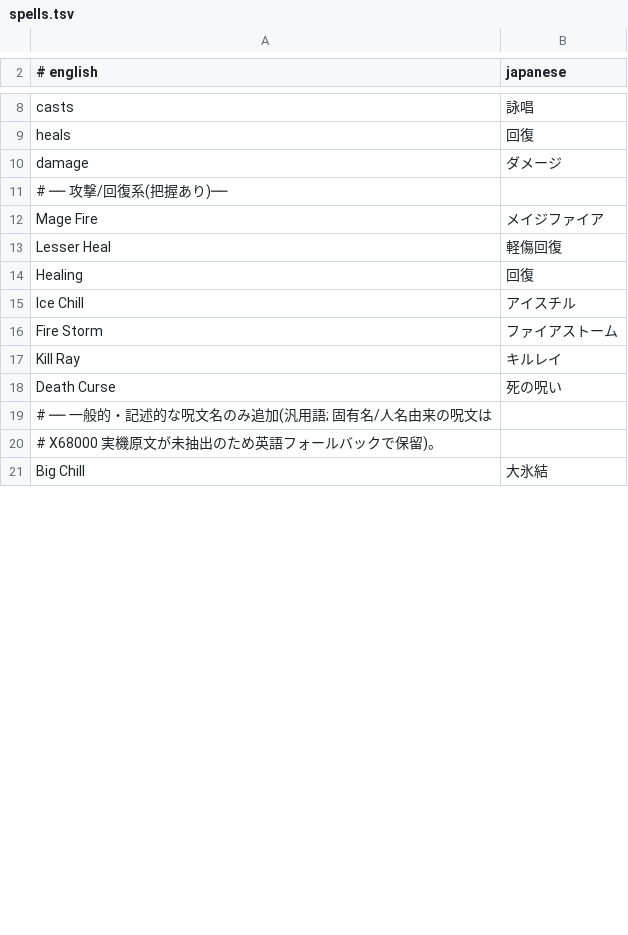
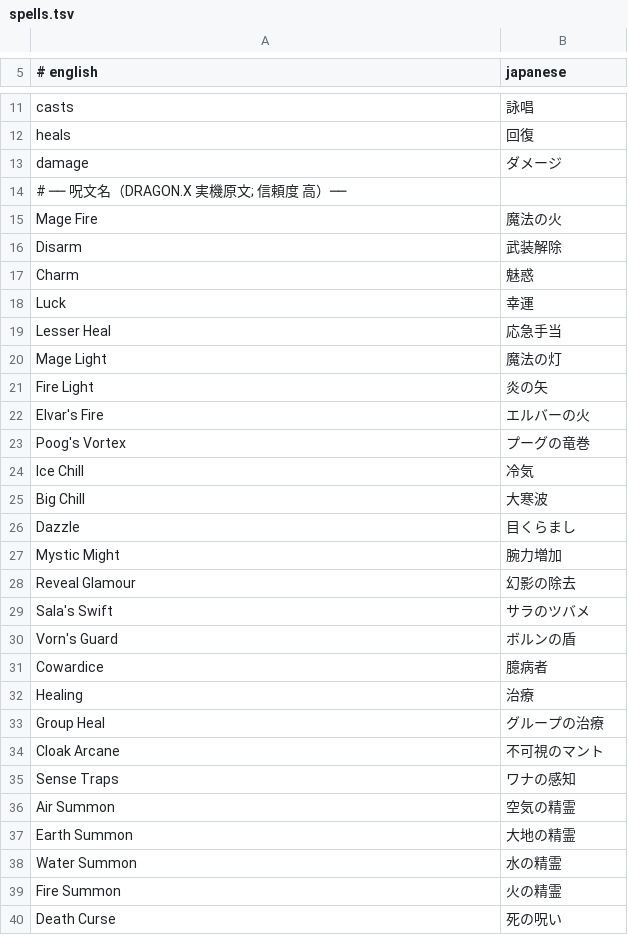
Before and after one commit to wicanr2/opendw_dragon_wars_cht, a TSV file: opendw_remake/assets/i18n/ja/spells.tsv, drawn as a sheet; only a part is shown, gaps mark what is left out; the diff covers the shown part only.

```diff
--- a/opendw_remake/assets/i18n/ja/spells.tsv
+++ b/opendw_remake/assets/i18n/ja/spells.tsv
@@ -10,12 +13,28 @@ heals	回復
 damage	ダメージ
-# ── 攻撃/回復系(把握あり)──
-Mage Fire	メイジファイア
-Lesser Heal	軽傷回復
-Healing	回復
-Ice Chill	アイスチル
-Fire Storm	ファイアストーム
-Kill Ray	キルレイ
+# ── 呪文名（DRAGON.X 実機原文; 信頼度 高）──
+Mage Fire	魔法の火
+Disarm	武装解除
+Charm	魅惑
+Luck	幸運
+Lesser Heal	応急手当
+Mage Light	魔法の灯
+Fire Light	炎の矢
+Elvar's Fire	エルバーの火
+Poog's Vortex	プーグの竜巻
+Ice Chill	冷気
+Big Chill	大寒波
+Dazzle	目くらまし
+Mystic Might	腕力増加
+Reveal Glamour	幻影の除去
+Sala's Swift	サラのツバメ
+Vorn's Guard	ボルンの盾
+Cowardice	臆病者
+Healing	治療
+Group Heal	グループの治療
+Cloak Arcane	不可視のマント
+Sense Traps	ワナの感知
+Air Summon	空気の精霊
+Earth Summon	大地の精霊
+Water Summon	水の精霊
+Fire Summon	火の精霊
 Death Curse	死の呪い
-# ── 一般的・記述的な呪文名のみ追加(汎用語; 固有名/人名由来の呪文は
-#    X68000 実機原文が未抽出のため英語フォールバックで保留)。
-Big Chill	大氷結
```
Also changed, not shown: 27 added rows, 19 removed rows and 5 edited cells elsewhere in this file, 3 other files.
